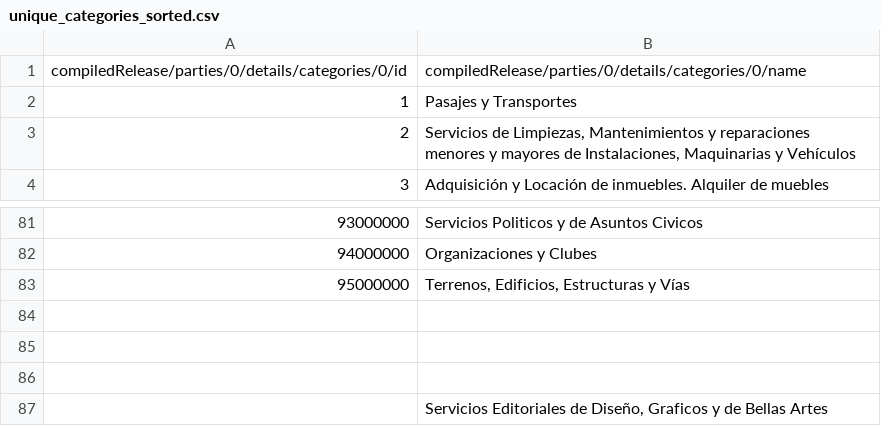
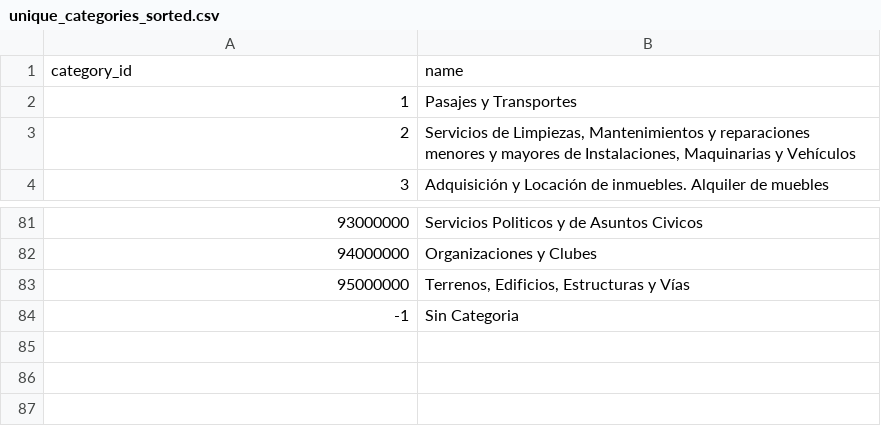
Before and after one commit to MateoGuillen/subtitle-parse, a CSV file: inputs/unique_categories_sorted.csv, drawn as a sheet; only a part is shown, gaps mark what is left out.

```diff
--- a/inputs/unique_categories_sorted.csv
+++ b/inputs/unique_categories_sorted.csv
@@ -1,2 +1,2 @@
-compiledRelease/parties/0/details/categories/0/id,compiledRelease/parties/0/details/categories/0/name
+category_id,name
 1,Pasajes y Transportes
@@ -83,5 +83,2 @@ compiledRelease/parties/0/details/categories/0/id,compiledRelease/parties/0/deta
 95000000,"Terrenos, Edificios, Estructuras y Vías"
-,
-,
-,
-,"Servicios Editoriales de Diseño, Graficos y de Bellas Artes"
+-1,Sin Categoria
```
Also changed, not shown: 14 other files.
